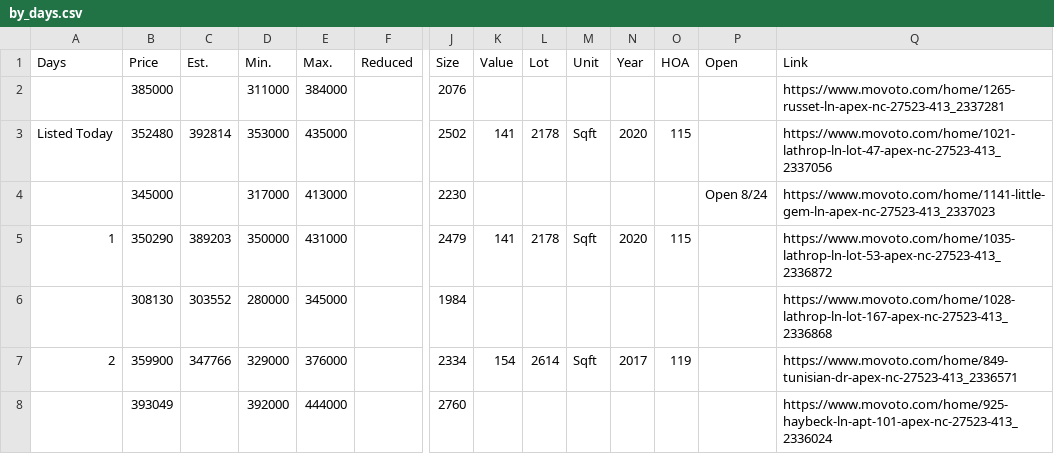
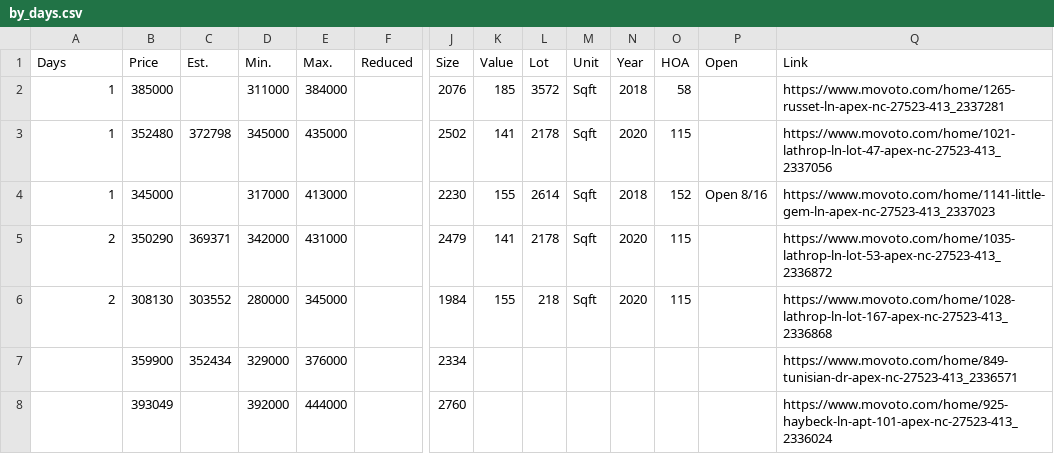
Before and after one commit to xgirma/moveto, a CSV file: data/27523/by_days.csv, drawn as a sheet; only a part is shown, gaps mark what is left out; the diff covers the shown part only; the diff names each change by its address in the sheet, - before the commit and + after, or states it on an @@ line.

```diff
--- a/data/27523/by_days.csv
+++ b/data/27523/by_days.csv
-A2 (Days): (empty)
+A2 (Days): 1
-K2 (Value): (empty)
+K2 (Value): 185
-L2 (Lot): (empty)
+L2 (Lot): 3572
-M2 (Unit): (empty)
+M2 (Unit): Sqft
-N2 (Year): (empty)
+N2 (Year): 2018
-O2 (HOA): (empty)
+O2 (HOA): 58
-A3 (Days): Listed Today
+A3 (Days): 1
-C3 (Est.): 392814
+C3 (Est.): 372798
-D3 (Min.): 353000
+D3 (Min.): 345000
-A4 (Days): (empty)
+A4 (Days): 1
-K4 (Value): (empty)
+K4 (Value): 155
-L4 (Lot): (empty)
+L4 (Lot): 2614
-M4 (Unit): (empty)
+M4 (Unit): Sqft
-N4 (Year): (empty)
+N4 (Year): 2018
-O4 (HOA): (empty)
+O4 (HOA): 152
-P4 (Open): Open 8/24
+P4 (Open): Open 8/16
-A5 (Days): 1
+A5 (Days): 2
-C5 (Est.): 389203
+C5 (Est.): 369371
-D5 (Min.): 350000
+D5 (Min.): 342000
-A6 (Days): (empty)
+A6 (Days): 2
-K6 (Value): (empty)
+K6 (Value): 155
-L6 (Lot): (empty)
+L6 (Lot): 218
-M6 (Unit): (empty)
+M6 (Unit): Sqft
-N6 (Year): (empty)
+N6 (Year): 2020
-O6 (HOA): (empty)
+O6 (HOA): 115
-A7 (Days): 2
+A7 (Days): (empty)
-C7 (Est.): 347766
+C7 (Est.): 352434
-K7 (Value): 154
+K7 (Value): (empty)
-L7 (Lot): 2614
+L7 (Lot): (empty)
-M7 (Unit): Sqft
+M7 (Unit): (empty)
-N7 (Year): 2017
+N7 (Year): (empty)
-O7 (HOA): 119
+O7 (HOA): (empty)
```
Also changed, not shown: 1 removed row and 85 edited cells elsewhere in this file, data/27523/by_price.csv, data/27523/by_size.csv, 13 other files.
